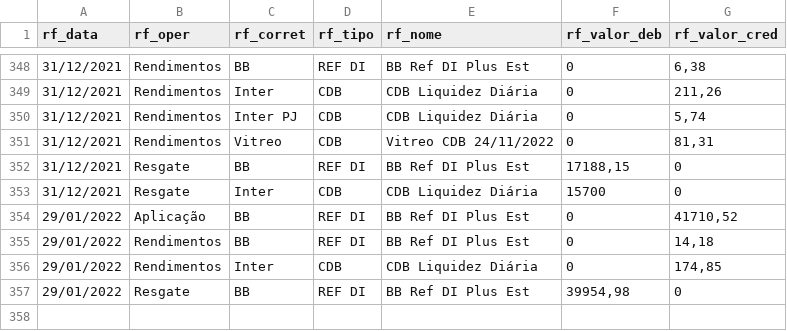
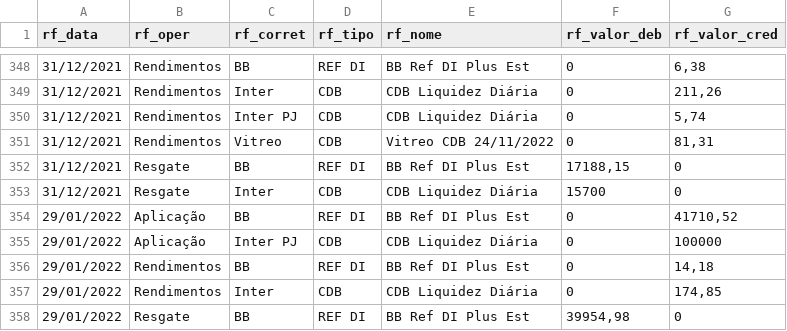
Before and after one commit to renatosts/sql_test, a CSV file: CSV/OperacaoRF.csv, drawn as a sheet; only a part is shown, gaps mark what is left out; the diff names each change by its address in the sheet, - before the commit and + after, or states it on an @@ line.

Commit message:
Processamento 29/01/2022

```diff
--- a/CSV/OperacaoRF.csv
+++ b/CSV/OperacaoRF.csv
+row 355: 29/01/2022 | Aplicação | Inter PJ | CDB | CDB Liquidez Diária | 0 | 100000
```
